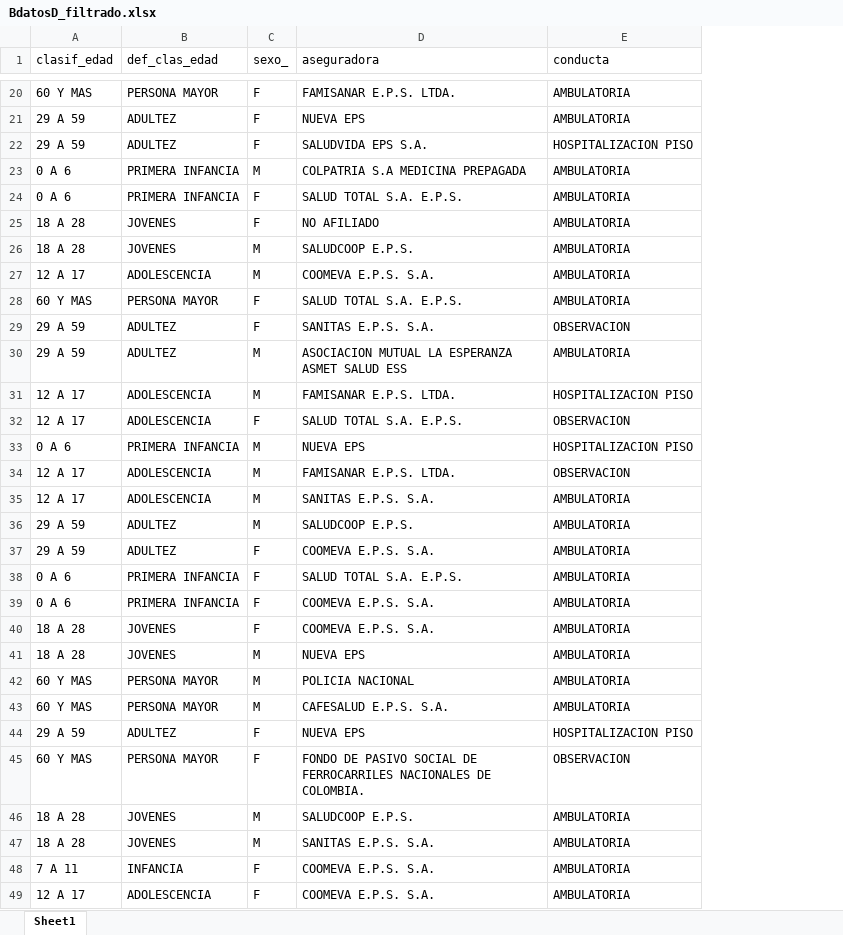
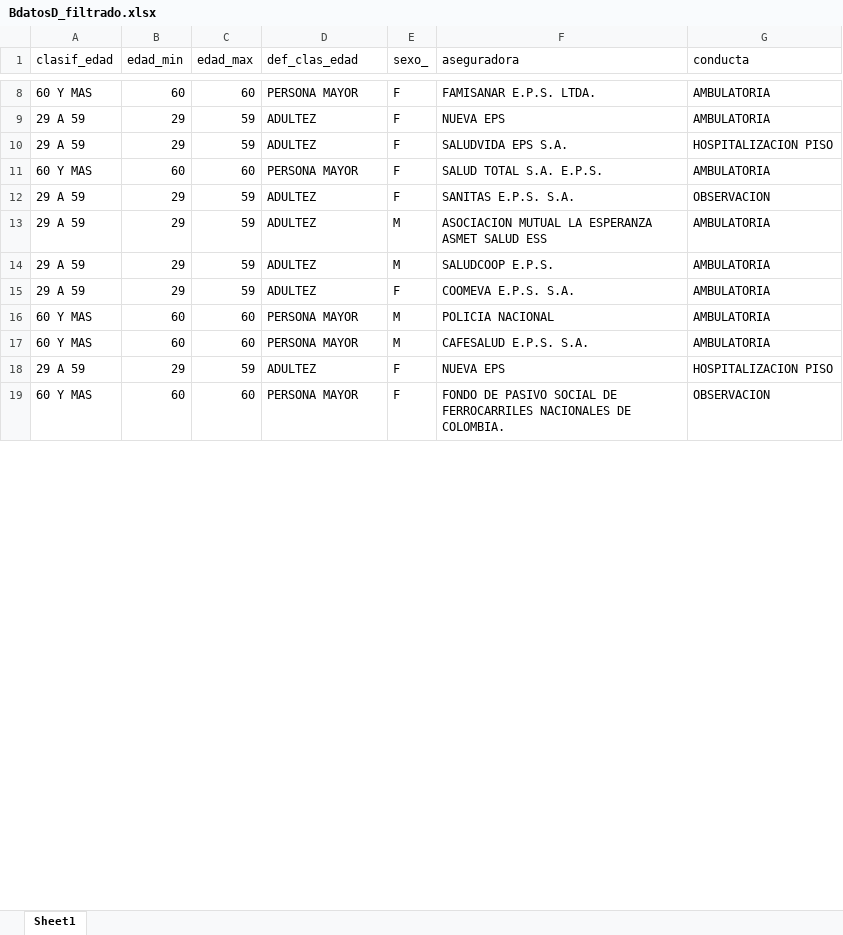
Before and after one commit to evelynjb/Desafio_pendiente, an Excel workbook: BdatosD_filtrado.xlsx, sheet Sheet1, drawn as a sheet; only a part is shown, gaps mark what is left out; values as stored, in another font and other column widths than the file's, no borders; removed rows and columns are numbered as before the commit, all else as after; the diff covers the shown part only; the diff names each change by its address in the sheet, - before the commit and + after, or states it on an @@ line.

```diff
--- a/BdatosD_filtrado.xlsx (sheet Sheet1)
+++ b/BdatosD_filtrado.xlsx (sheet Sheet1)
+column B (edad_min), rows 8-19: 60 | 29 | 29 | 60 | 29 | 29 | 29 | 29 | 60 | 60 | 29 | 60
+column C (edad_max), rows 8-19: 60 | 59 | 59 | 60 | 59 | 59 | 59 | 59 | 60 | 60 | 59 | 60
-row 23: 0 A 6 | PRIMERA INFANCIA | M | COLPATRIA S.A MEDICINA PREPAGADA | AMBULATORIA
-row 24: 0 A 6 | PRIMERA INFANCIA | F | SALUD TOTAL S.A. E.P.S. | AMBULATORIA
-row 25: 18 A 28 | JOVENES | F | NO AFILIADO | AMBULATORIA
-row 26: 18 A 28 | JOVENES | M | SALUDCOOP E.P.S. | AMBULATORIA
-row 27: 12 A 17 | ADOLESCENCIA | M | COOMEVA E.P.S. S.A. | AMBULATORIA
-row 31: 12 A 17 | ADOLESCENCIA | M | FAMISANAR E.P.S. LTDA. | HOSPITALIZACION PISO
-row 32: 12 A 17 | ADOLESCENCIA | F | SALUD TOTAL S.A. E.P.S. | OBSERVACION
-row 33: 0 A 6 | PRIMERA INFANCIA | M | NUEVA EPS | HOSPITALIZACION PISO
-row 34: 12 A 17 | ADOLESCENCIA | M | FAMISANAR E.P.S. LTDA. | OBSERVACION
-row 35: 12 A 17 | ADOLESCENCIA | M | SANITAS E.P.S. S.A. | AMBULATORIA
-row 38: 0 A 6 | PRIMERA INFANCIA | F | SALUD TOTAL S.A. E.P.S. | AMBULATORIA
-row 39: 0 A 6 | PRIMERA INFANCIA | F | COOMEVA E.P.S. S.A. | AMBULATORIA
-row 40: 18 A 28 | JOVENES | F | COOMEVA E.P.S. S.A. | AMBULATORIA
-row 41: 18 A 28 | JOVENES | M | NUEVA EPS | AMBULATORIA
-row 46: 18 A 28 | JOVENES | M | SALUDCOOP E.P.S. | AMBULATORIA
-row 47: 18 A 28 | JOVENES | M | SANITAS E.P.S. S.A. | AMBULATORIA
-row 48: 7 A 11 | INFANCIA | F | COOMEVA E.P.S. S.A. | AMBULATORIA
-row 49: 12 A 17 | ADOLESCENCIA | F | COOMEVA E.P.S. S.A. | AMBULATORIA
```
Also changed, not shown: 31 added rows and 13 removed rows elsewhere in this sheet, 1 other file.
